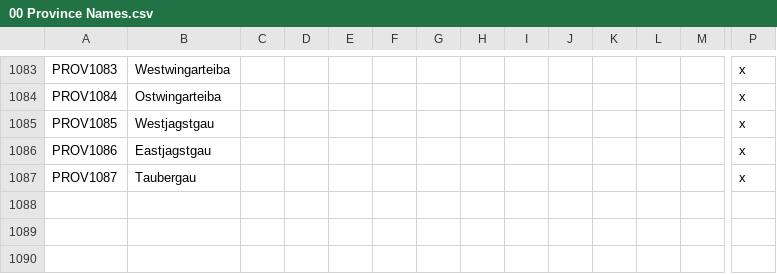
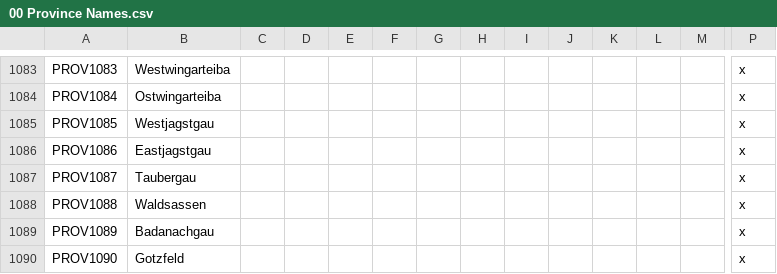
Before and after one commit to DC123456789/Britannia---The-Winter-King, a CSV file: Britannia/localisation/00 Province Names.csv, drawn as a sheet; only a part is shown, gaps mark what is left out; rows hold the shown columns only; the diff names each change by its address in the sheet, - before the commit and + after, or states it on an @@ line.

```diff
--- a/Britannia/localisation/00 Province Names.csv
+++ b/Britannia/localisation/00 Province Names.csv
+row 1088: PROV1088 | Waldsassen |  |  |  |  |  |  |  |  |  |  |  | x
+row 1089: PROV1089 | Badanachgau |  |  |  |  |  |  |  |  |  |  |  | x
+row 1090: PROV1090 | Gotzfeld |  |  |  |  |  |  |  |  |  |  |  | x
```
Also changed, not shown: Britannia/localisation/00 Titles - EKD.csv, Britannia/localisation/00 Titles - Settlements.csv, 22 other files.
